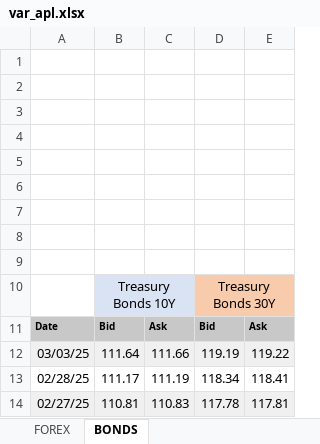
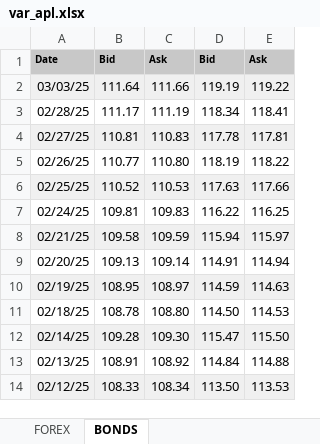
Before and after one commit to LuisMB09/admin_de_riesgos, an Excel workbook: var_apl.xlsx, sheet BONDS, drawn as a sheet; only a part is shown; the shorter side is filled out with more unchanged rows; values as stored, in another font and other column widths than the file's, no borders; charts and pictures not drawn; the diff names each change by its address in the sheet, - before the commit and + after, or states it on an @@ line.

```diff
--- a/var_apl.xlsx (sheet BONDS)
+++ b/var_apl.xlsx (sheet BONDS)
-row 1: (empty)
-row 2: (empty)
-row 3: (empty)
-row 4: (empty)
-row 5: (empty)
-row 6: (empty)
-row 7: (empty)
-row 8: (empty)
-row 9: (empty)
-row 10:  | Treasury Bonds 10Y |  | Treasury Bonds 30Y
```
Also changed, not shown: charts or pictures, 12.- VaR ApL I.xlsx, 2 other files.
